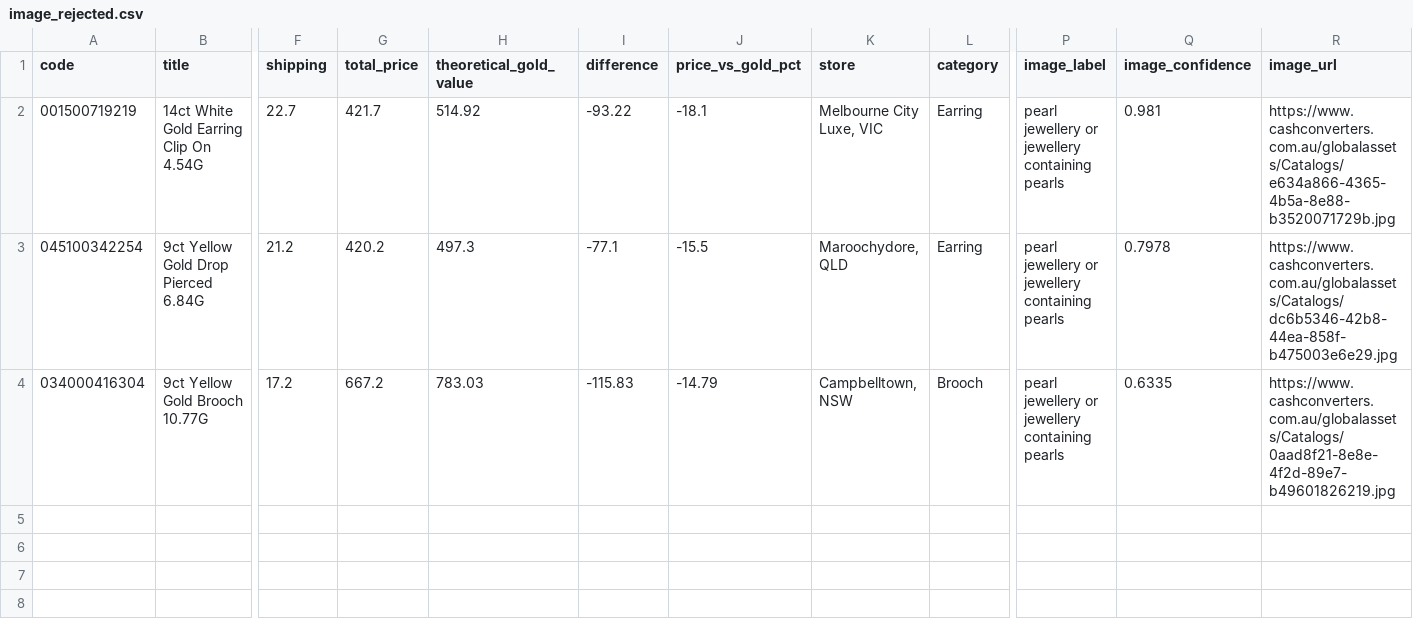
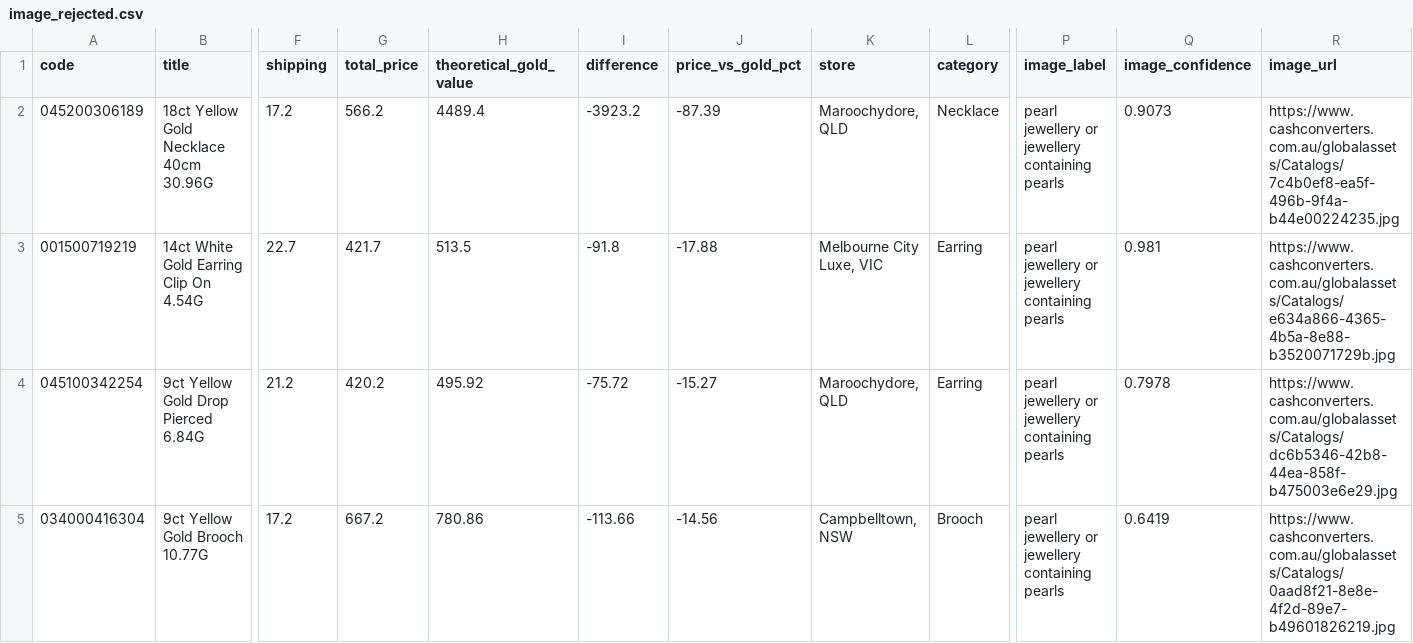
Before and after one commit to tycab03/gold-deal-finder, a CSV file: image_rejected.csv, drawn as a sheet; only a part is shown, gaps mark what is left out; addresses are those after the commit; rows hold the shown columns only; the diff names each change by its address in the sheet, - before the commit and + after, or states it on an @@ line.

```diff
--- a/image_rejected.csv
+++ b/image_rejected.csv
+row 2: 045200306189 | 18ct Yellow Gold Necklace 40cm 30.96G | 17.2 | 566.2 | 4489.4 | -3923.2 | -87.39 | Maroochydore, QLD | Necklace | pearl jewellery or jewellery containing pearls | 0.9073 | https://www.cashconverters.com.au/globalassets/Catalogs/7c4b0ef8-ea5f-496b-9f4a-b44e00224235.jpg
-H3 (theoretical_gold_value): 514.92
+H3 (theoretical_gold_value): 513.5
-I3 (difference): -93.22
+I3 (difference): -91.8
-J3 (price_vs_gold_pct): -18.1
+J3 (price_vs_gold_pct): -17.88
-H4 (theoretical_gold_value): 497.3
+H4 (theoretical_gold_value): 495.92
-I4 (difference): -77.1
+I4 (difference): -75.72
-J4 (price_vs_gold_pct): -15.5
+J4 (price_vs_gold_pct): -15.27
-H5 (theoretical_gold_value): 783.03
+H5 (theoretical_gold_value): 780.86
-I5 (difference): -115.83
+I5 (difference): -113.66
-J5 (price_vs_gold_pct): -14.79
+J5 (price_vs_gold_pct): -14.56
-Q5 (image_confidence): 0.6335
+Q5 (image_confidence): 0.6419
```
Also changed, not shown: 1 other file.
